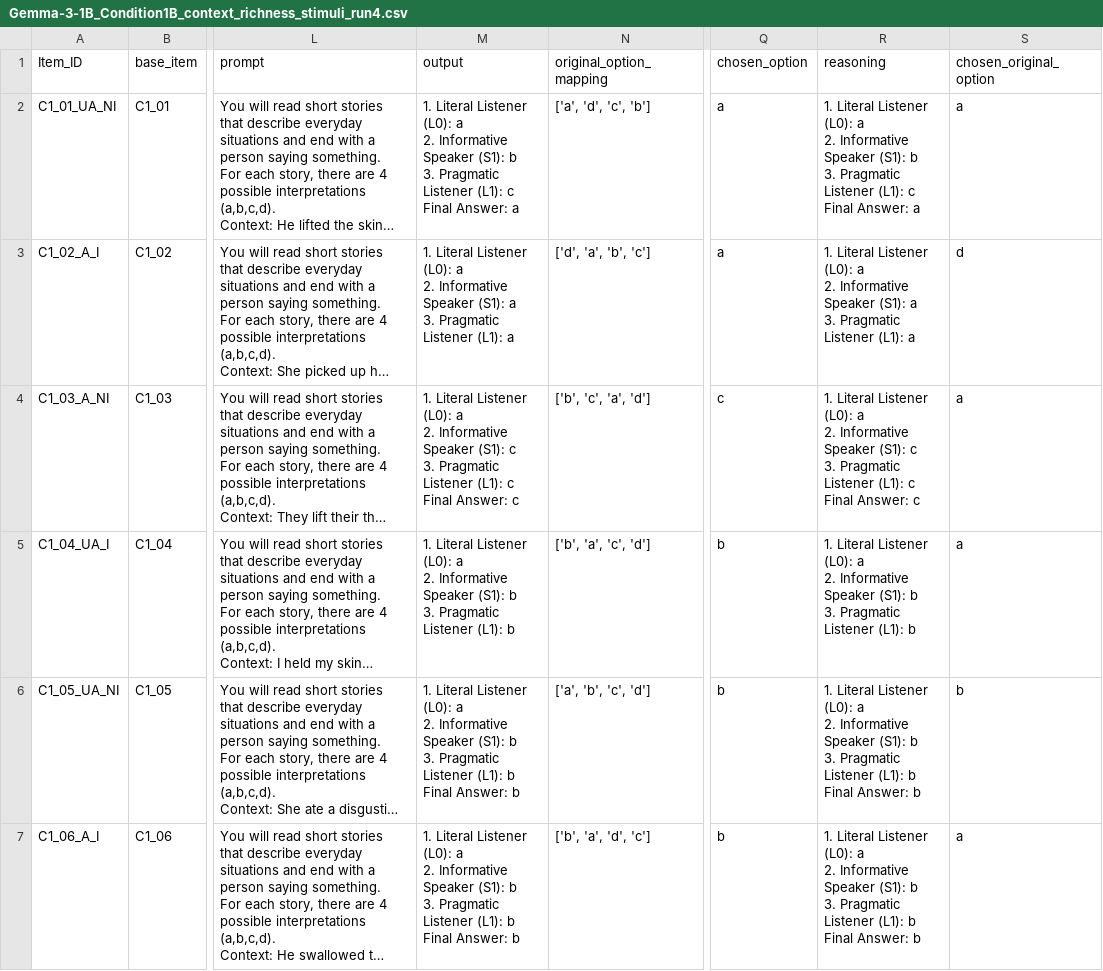
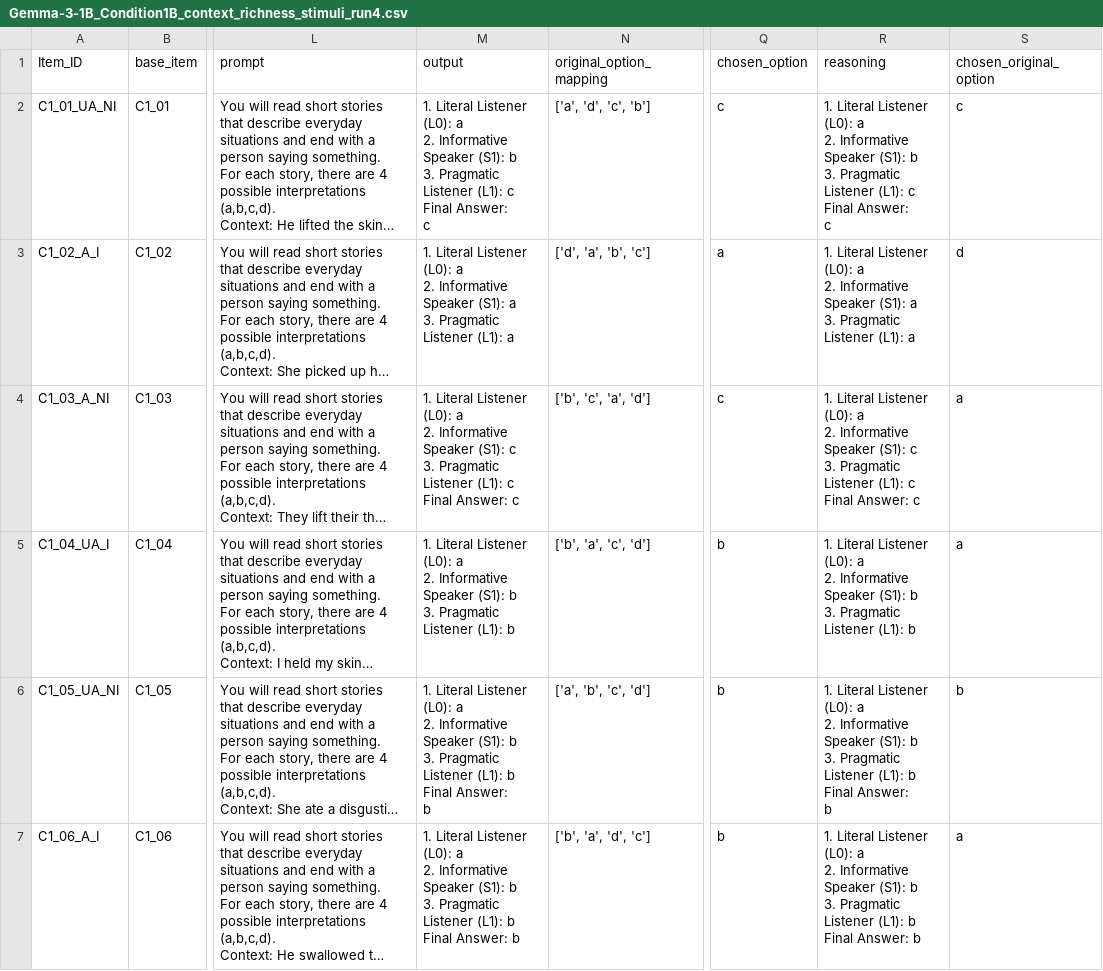
Before and after one commit to stellathl/MCA_irony_LLM, a CSV file: outputs/rsa/Gemma-3-1B/Gemma-3-1B_Condition1B_context_richness_stimuli_run4.csv, drawn as a sheet; only a part is shown, gaps mark what is left out; long unchanged cells end in …; ↵ is a line break in a cell; the diff covers the shown part only; the diff names each change by its address in the sheet, - before the commit and + after, or states it on an @@ line.

Commit message:
run rsa after latin square and reasoning change

```diff
--- a/outputs/rsa/Gemma-3-1B/Gemma-3-1B_Condition1B_context_richness_stimuli_run4.csv
+++ b/outputs/rsa/Gemma-3-1B/Gemma-3-1B_Condition1B_context_richness_stimuli_run4.csv
-M2 (output): …Final Answer: a
+M2 (output): …Final Answer: ↵ c
-Q2 (chosen_option): a
+Q2 (chosen_option): c
-R2 (reasoning): …Final Answer: a
+R2 (reasoning): …Final Answer: ↵ c
-S2 (chosen_original_option): a
+S2 (chosen_original_option): c
-M6 (output): …Answer: b
+M6 (output): …Answer: ↵ b
-R6 (reasoning): …Answer: b
+R6 (reasoning): …Answer: ↵ b
```
Also changed, not shown: 50 edited cells elsewhere in this file, outputs/rsa/Gemma-3-1B/Gemma-3-1B_Condition1B_context_richness_stimuli_run1.csv, outputs/rsa/Gemma-3-1B/Gemma-3-1B_Condition1B_context_richness_stimuli_run2.csv, 2 other files.
